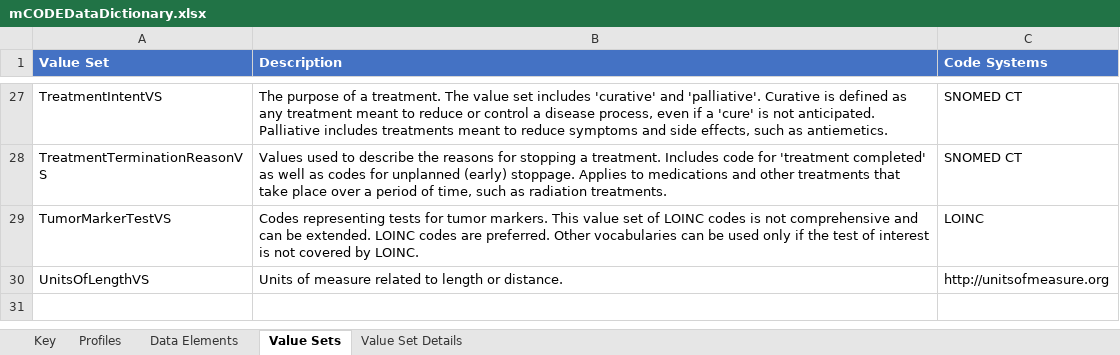
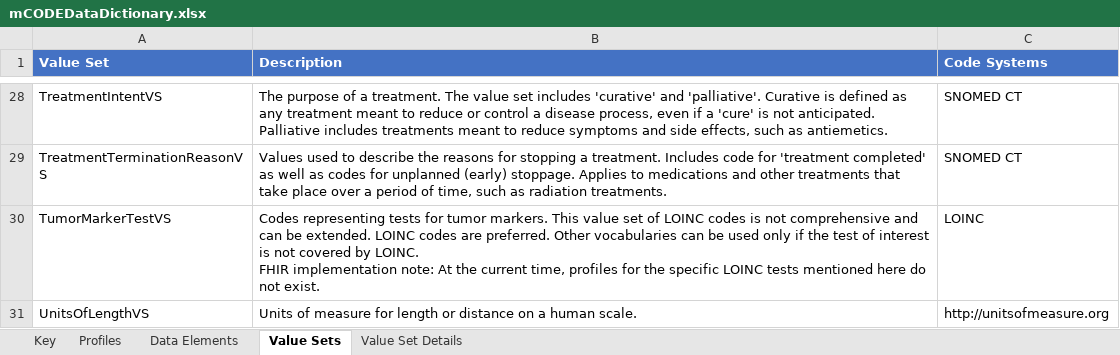
Before and after one commit to standardhealth/fsh-mcode, an Excel workbook: build/input/pagecontent/mCODEDataDictionary.xlsx, sheet Value Sets, drawn as a sheet; only a part is shown, gaps mark what is left out; values as stored, in another font and other column widths than the file's, no borders; table styles not drawn; addresses are those after the commit; ↵ is a line break in a cell; the diff covers the shown part only; the diff names each change by its address in the sheet, - before the commit and + after, or states it on an @@ line.

```diff
--- a/build/input/pagecontent/mCODEDataDictionary.xlsx (sheet Value Sets)
+++ b/build/input/pagecontent/mCODEDataDictionary.xlsx (sheet Value Sets)
-B30 (Description): …by LOINC.
+B30 (Description): …by LOINC. ↵ FHIR implementation note: At the current time, profiles for the specific LOINC tests mentioned here do not exist.
-B31 (Description): …of measure related to length or distance.
+B31 (Description): …of measure for length or distance on a human scale.
```
Also changed, not shown: 2 added rows, 1 removed row and 16 edited cells elsewhere in this sheet, sheet Data Elements, sheet Value Set Details, sheet Profiles, sheet Key.
